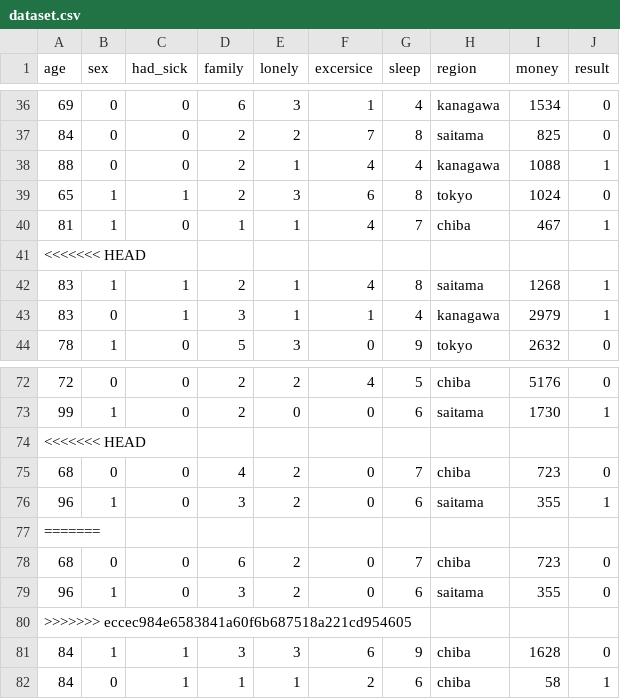
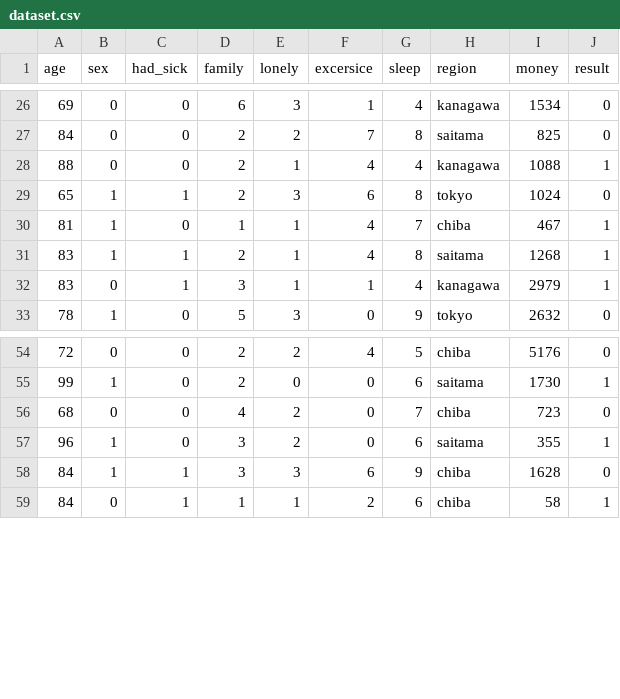
Before and after one commit to Yumekawa-chan/AI_Innovation_Contest, a CSV file: app/dataset.csv, drawn as a sheet; only a part is shown, gaps mark what is left out; the diff covers the shown part only.

```diff
--- a/app/dataset.csv
+++ b/app/dataset.csv
@@ -40,3 +30,2 @@ age,sex,had_sick,family,lonely,excersice,sleep,region,money,result
 81,1,0,1,1,4,7,chiba,467,1
-<<<<<<< HEAD
 83,1,1,2,1,4,8,saitama,1268,1
@@ -73,9 +55,4 @@ age,sex,had_sick,family,lonely,excersice,sleep,region,money,result
 99,1,0,2,0,0,6,saitama,1730,1
-<<<<<<< HEAD
 68,0,0,4,2,0,7,chiba,723,0
 96,1,0,3,2,0,6,saitama,355,1
-=======
-68,0,0,6,2,0,7,chiba,723,0
-96,1,0,3,2,0,6,saitama,355,0
->>>>>>> eccec984e6583841a60f6b687518a221cd954605
 84,1,1,3,3,6,9,chiba,1628,0
```
Also changed, not shown: 17 removed rows elsewhere in this file, 2 other files.
